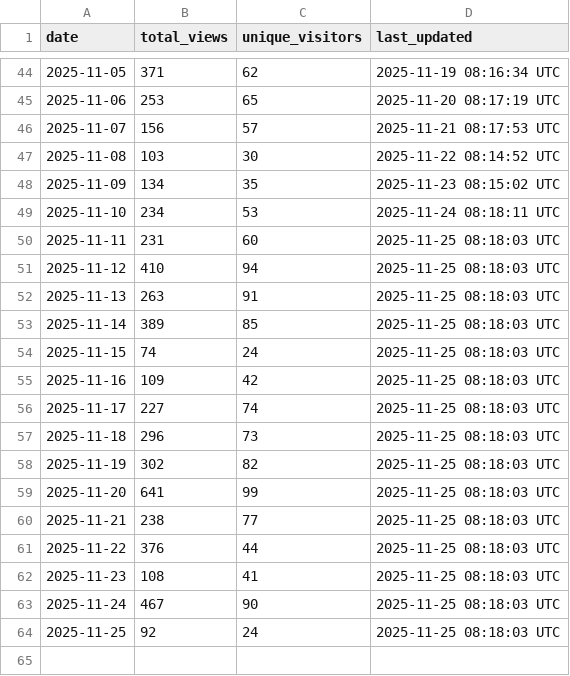
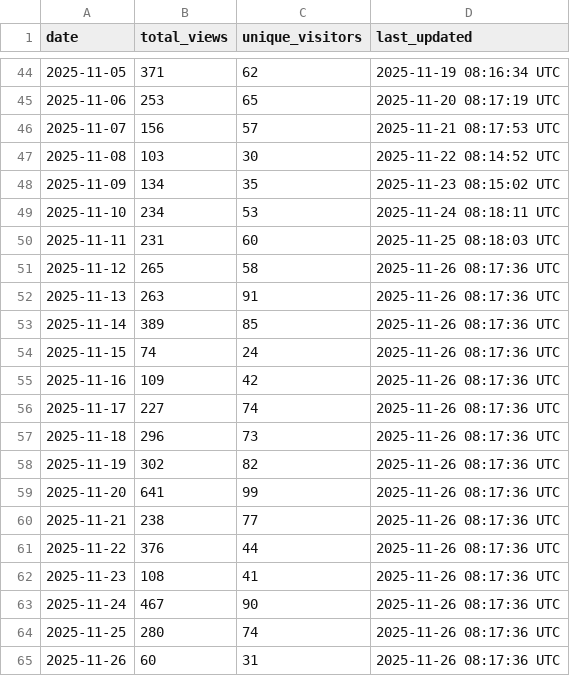
Before and after one commit to robotmcp/ros-mcp-server, a CSV file: .metrics/daily_view_metrics.csv, drawn as a sheet; only a part is shown, gaps mark what is left out.

```diff
--- a/.metrics/daily_view_metrics.csv
+++ b/.metrics/daily_view_metrics.csv
@@ -50,15 +50,16 @@ date,total_views,unique_visitors,last_updated
 2025-11-11,231,60,2025-11-25 08:18:03 UTC
-2025-11-12,410,94,2025-11-25 08:18:03 UTC
-2025-11-13,263,91,2025-11-25 08:18:03 UTC
-2025-11-14,389,85,2025-11-25 08:18:03 UTC
-2025-11-15,74,24,2025-11-25 08:18:03 UTC
-2025-11-16,109,42,2025-11-25 08:18:03 UTC
-2025-11-17,227,74,2025-11-25 08:18:03 UTC
-2025-11-18,296,73,2025-11-25 08:18:03 UTC
-2025-11-19,302,82,2025-11-25 08:18:03 UTC
-2025-11-20,641,99,2025-11-25 08:18:03 UTC
-2025-11-21,238,77,2025-11-25 08:18:03 UTC
-2025-11-22,376,44,2025-11-25 08:18:03 UTC
-2025-11-23,108,41,2025-11-25 08:18:03 UTC
-2025-11-24,467,90,2025-11-25 08:18:03 UTC
-2025-11-25,92,24,2025-11-25 08:18:03 UTC
+2025-11-12,265,58,2025-11-26 08:17:36 UTC
+2025-11-13,263,91,2025-11-26 08:17:36 UTC
+2025-11-14,389,85,2025-11-26 08:17:36 UTC
+2025-11-15,74,24,2025-11-26 08:17:36 UTC
+2025-11-16,109,42,2025-11-26 08:17:36 UTC
+2025-11-17,227,74,2025-11-26 08:17:36 UTC
+2025-11-18,296,73,2025-11-26 08:17:36 UTC
+2025-11-19,302,82,2025-11-26 08:17:36 UTC
+2025-11-20,641,99,2025-11-26 08:17:36 UTC
+2025-11-21,238,77,2025-11-26 08:17:36 UTC
+2025-11-22,376,44,2025-11-26 08:17:36 UTC
+2025-11-23,108,41,2025-11-26 08:17:36 UTC
+2025-11-24,467,90,2025-11-26 08:17:36 UTC
+2025-11-25,280,74,2025-11-26 08:17:36 UTC
+2025-11-26,60,31,2025-11-26 08:17:36 UTC
```
Also changed, not shown: .metrics/rolling_14d_view_metrics.csv.
